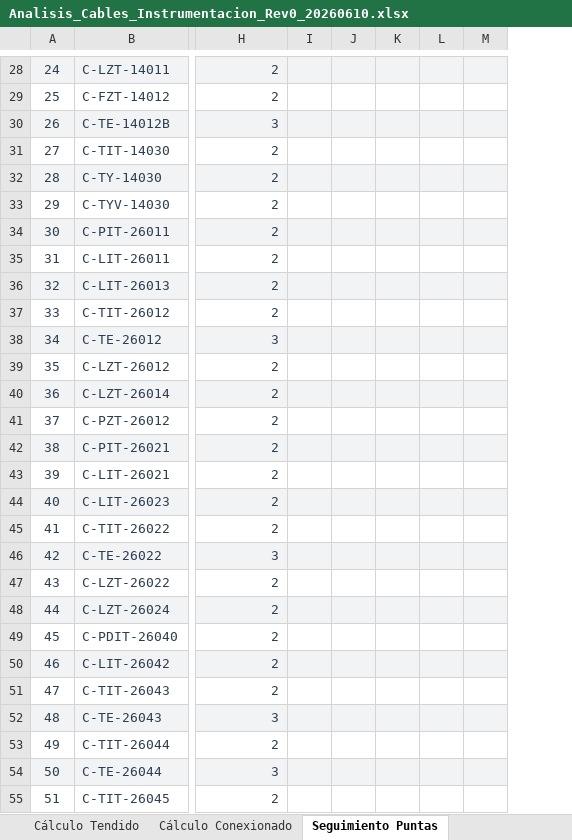
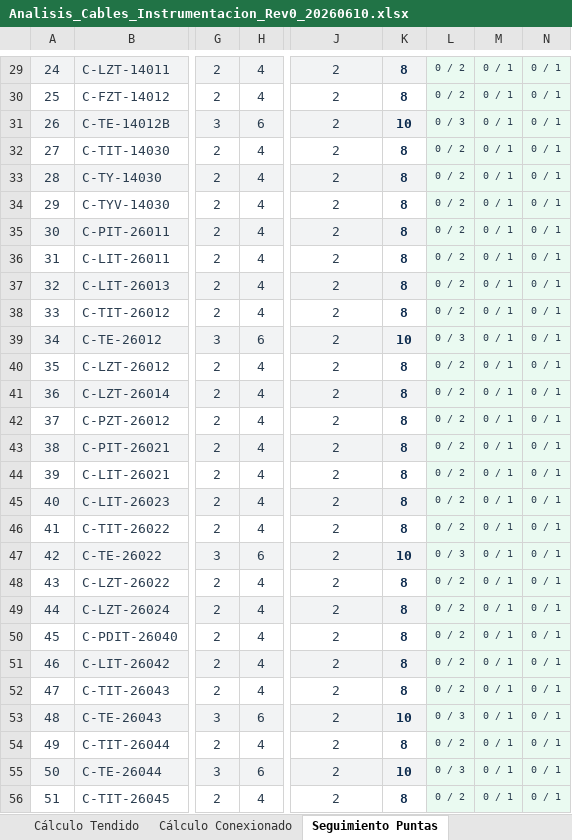
Before and after one commit to dafest-claude/OWN-Daro-1, an Excel workbook: 4_Documentos/Analisis_Cables_Instrumentacion_Rev0_20260610.xlsx, sheet Seguimiento Puntas, drawn as a sheet; only a part is shown, gaps mark what is left out; values as stored, in another font and other column widths than the file's, no borders; removed rows and columns are numbered as before the commit, all else as after; the diff covers the shown part only; the diff names each change by its address in the sheet, - before the commit and + after, or states it on an @@ line.

```diff
--- a/4_Documentos/Analisis_Cables_Instrumentacion_Rev0_20260610.xlsx (sheet Seguimiento Puntas)
+++ b/4_Documentos/Analisis_Cables_Instrumentacion_Rev0_20260610.xlsx (sheet Seguimiento Puntas)
+column G, rows 29-56: 2 | 2 | 3 | 2 | 2 | 2 | 2 | 2 | 2 | 2 | 3 | 2 | 2 | 2 | 2 | 2 | 2 | 2 | 3 | 2 | 2 | 2 | 2 | 2 | 3 | 2 | 3 | 2
+column H, rows 29-56: 4 | 4 | 6 | 4 | 4 | 4 | 4 | 4 | 4 | 4 | 6 | 4 | 4 | 4 | 4 | 4 | 4 | 4 | 6 | 4 | 4 | 4 | 4 | 4 | 6 | 4 | 6 | 4
-column I, empty
-column J, empty
-column K, empty
-column L, empty
-column M, empty
+column K, rows 29-56: 8 | 8 | 10 | 8 | 8 | 8 | 8 | 8 | 8 | 8 | 10 | 8 | 8 | 8 | 8 | 8 | 8 | 8 | 10 | 8 | 8 | 8 | 8 | 8 | 10 | 8 | 10 | 8
+column L, rows 29-56: 0 / 2 | 0 / 2 | 0 / 3 | 0 / 2 | 0 / 2 | 0 / 2 | 0 / 2 | 0 / 2 | 0 / 2 | 0 / 2 | 0 / 3 | 0 / 2 | 0 / 2 | 0 / 2 | 0 / 2 | 0 / 2 | 0 / 2 | 0 / 2 | 0 / 3 | 0 / 2 | 0 / 2 | 0 / 2 | 0 / 2 | 0 / 2 | 0 / 3 | 0 / 2 | 0 / 3 | 0 / 2
+column M, rows 29-56: all 0 / 1
+column N, rows 29-56: all 0 / 1
-J29:J56 alignment: right
+J29:J56 alignment: center
-J31: 3
+J31: 2
-J39: 3
+J39: 2
-J47: 3
+J47: 2
-J53: 3
+J53: 2
-J55: 3
+J55: 2
```
Also changed, not shown: 1 added row, 4 added columns, 504 edited cells, cell formats, merged cells and row numbers in column A elsewhere in this sheet, sheet Detalle 00102 Procesos, sheet Cálculo Conexionado, sheet Resumen Formaciones, sheet Portada, sheet Detalle 00670 Generación, sheet Cálculo Tendido, 1 more sheet, other sheet tabs.
